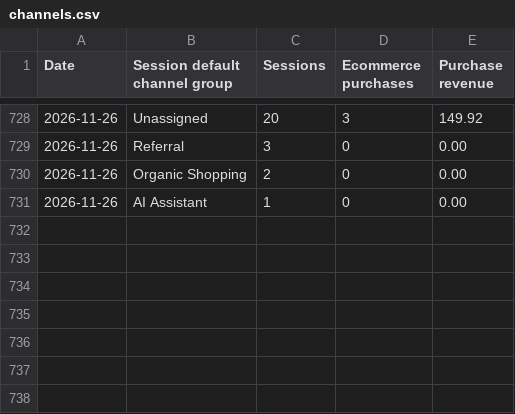
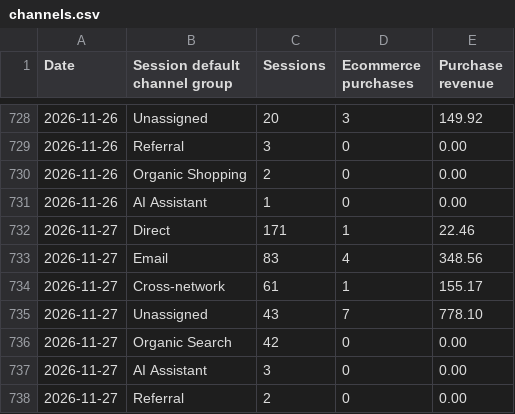
Before and after one commit to s2nnews/puzzles, a CSV file: dashboard/channels.csv, drawn as a sheet; only a part is shown, gaps mark what is left out; the diff names each change by its address in the sheet, - before the commit and + after, or states it on an @@ line.

```diff
--- a/dashboard/channels.csv
+++ b/dashboard/channels.csv
+row 732: 2026-11-27 | Direct | 171 | 1 | 22.46
+row 733: 2026-11-27 | Email | 83 | 4 | 348.56
+row 734: 2026-11-27 | Cross-network | 61 | 1 | 155.17
+row 735: 2026-11-27 | Unassigned | 43 | 7 | 778.10
+row 736: 2026-11-27 | Organic Search | 42 | 0 | 0.00
+row 737: 2026-11-27 | AI Assistant | 3 | 0 | 0.00
+row 738: 2026-11-27 | Referral | 2 | 0 | 0.00
```
Also changed, not shown: dashboard/porter_feed.csv, dashboard/search-console.csv.
